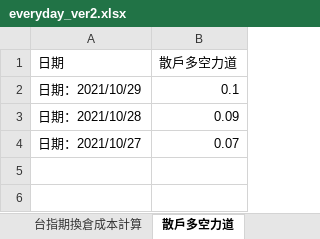
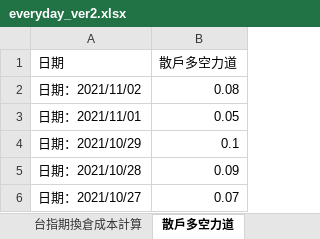
Before and after one commit to raywugithub/Crawler, an Excel workbook: everyday_ver2.xlsx, sheet 散戶多空力道, drawn as a sheet; values as stored, in another font and other column widths than the file's, no borders; the diff names each change by its address in the sheet, - before the commit and + after, or states it on an @@ line.

```diff
--- a/everyday_ver2.xlsx (sheet 散戶多空力道)
+++ b/everyday_ver2.xlsx (sheet 散戶多空力道)
+row 2: 日期：2021/11/02 | 0.08
+row 3: 日期：2021/11/01 | 0.05
```
Also changed, not shown: sheet 台指期換倉成本計算, sheet 三大法人買賣金額, sheet 大盤多空點位, 1 other file.
